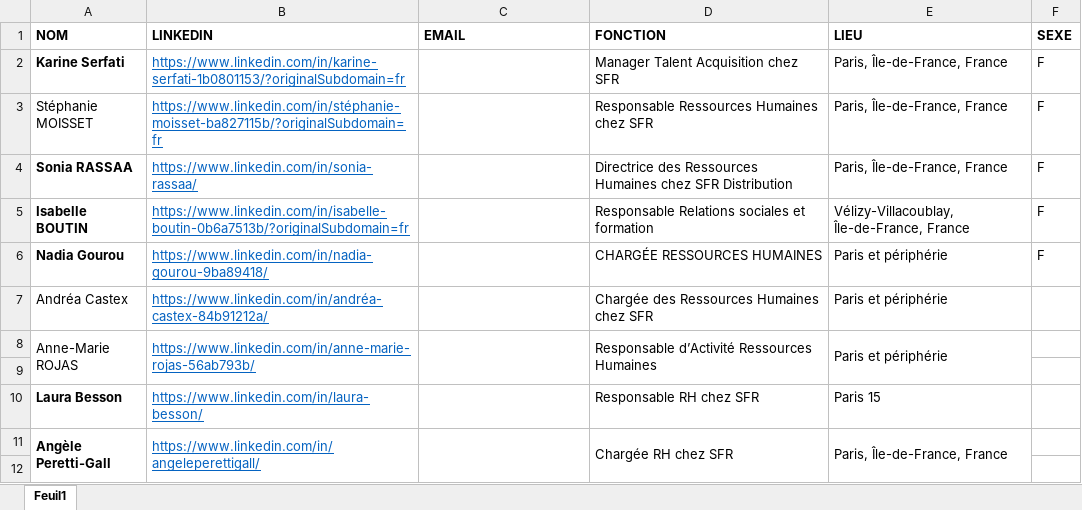
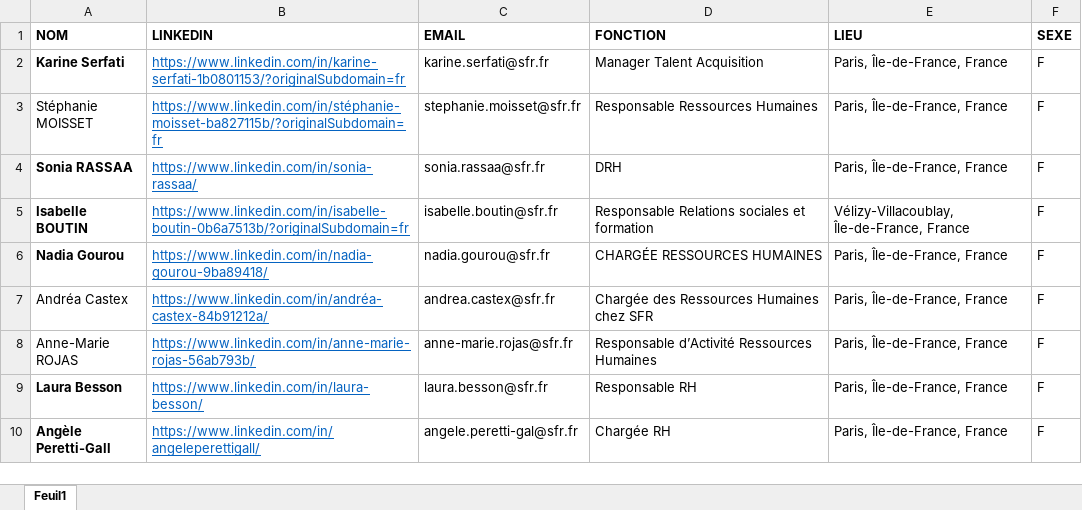
Before and after one commit to vianelk/lm_genarator, an Excel workbook: data/contacts/SFR - contacts.xlsx, sheet Feuil1, drawn as a sheet; only a part is shown; values as stored, in another font and other column widths than the file's, no borders; removed rows and columns are numbered as before the commit, all else as after; the diff covers the shown part only; the diff names each change by its address in the sheet, - before the commit and + after, or states it on an @@ line.

```diff
--- a/data/contacts/SFR - contacts.xlsx (sheet Feuil1)
+++ b/data/contacts/SFR - contacts.xlsx (sheet Feuil1)
-C2 (EMAIL): (empty)
+C2 (EMAIL): karine.serfati@sfr.fr
-D2 (FONCTION): Manager Talent Acquisition chez SFR
+D2 (FONCTION): Manager Talent Acquisition
-C3 (EMAIL): (empty)
+C3 (EMAIL): stephanie.moisset@sfr.fr
-D3 (FONCTION): Responsable Ressources Humaines chez SFR
+D3 (FONCTION): Responsable Ressources Humaines
-C4 (EMAIL): (empty)
+C4 (EMAIL): sonia.rassaa@sfr.fr
-D4 (FONCTION): Directrice des Ressources Humaines chez SFR Distribution
+D4 (FONCTION): DRH
-C5 (EMAIL): (empty)
+C5 (EMAIL): isabelle.boutin@sfr.fr
-C6 (EMAIL): (empty)
+C6 (EMAIL): nadia.gourou@sfr.fr
-E6:E8 (LIEU): Paris et périphérie
+E6:E8 (LIEU): Paris, Île-de-France, France
-C7 (EMAIL): (empty)
+C7 (EMAIL): andrea.castex@sfr.fr
-F7:F8 (SEXE): (empty)
+F7:F8 (SEXE): F
-A8:A9 merged
-B8:B9 merged
-C8 (EMAIL): (empty)
+C8 (EMAIL): anne-marie.rojas@sfr.fr
-C8:C9 merged
-D8:D9 merged
-E8:E9 merged
-row 9: (empty)
-C9 (EMAIL): (empty)
+C9 (EMAIL): laura.besson@sfr.fr
-D9 (FONCTION): Responsable RH chez SFR
+D9 (FONCTION): Responsable RH
-E9 (LIEU): Paris 15
+E9 (LIEU): Paris, Île-de-France, France
-F9:F10 (SEXE): (empty)
+F9:F10 (SEXE): F
-A11:A12 merged
-B11:B12 merged
-C10 (EMAIL): (empty)
+C10 (EMAIL): angele.peretti-gal@sfr.fr
-C11:C12 merged
-D10 (FONCTION): Chargée RH chez SFR
+D10 (FONCTION): Chargée RH
-D11:D12 merged
-E11:E12 merged
-row 12: (empty)
```
Also changed, not shown: 11 added rows, 4 removed rows, 15 edited cells and merged cells elsewhere in this sheet, data/contacts/ORANGE - contacts.xlsx, 18 other files.
